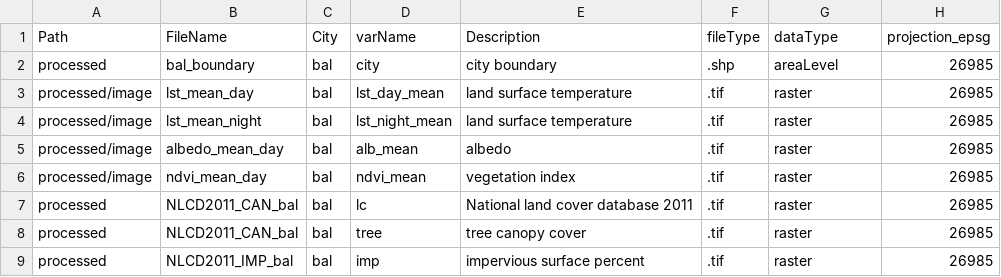
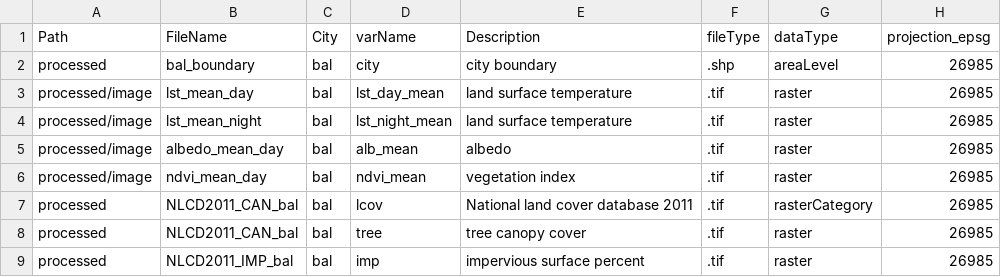
Before and after one commit to tommlogan/land_surface_temperature, a CSV file: code/processing/data_to_grid.csv, drawn as a sheet.

```diff
--- a/code/processing/data_to_grid.csv
+++ b/code/processing/data_to_grid.csv
@@ -6,3 +6,3 @@ processed/image,albedo_mean_day,bal,alb_mean,albedo,.tif,raster,26985
 processed/image,ndvi_mean_day,bal,ndvi_mean,vegetation index,.tif,raster,26985
-processed,NLCD2011_CAN_bal,bal,lc,National land cover database 2011,.tif,raster,26985
+processed,NLCD2011_CAN_bal,bal,lcov,National land cover database 2011,.tif,rasterCategory,26985
 processed,NLCD2011_CAN_bal,bal,tree,tree canopy cover,.tif,raster,26985
```
Also changed, not shown: 1 other file.
